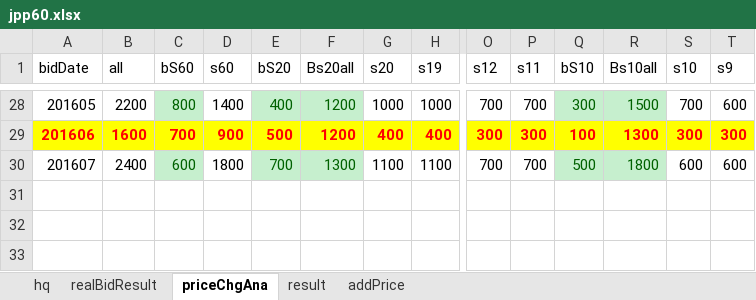
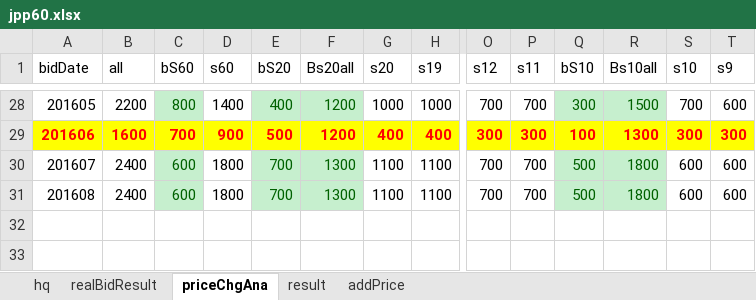
Before and after one commit to xpint/jpppriceana, an Excel workbook: jpp60.xlsx, sheet priceChgAna, drawn as a sheet; only a part is shown, gaps mark what is left out; values as stored, in another font and other column widths than the file's, no borders; rows hold the shown columns only; the diff names each change by its address in the sheet, - before the commit and + after, or states it on an @@ line.

```diff
--- a/jpp60.xlsx (sheet priceChgAna)
+++ b/jpp60.xlsx (sheet priceChgAna)
-row 31: (empty)
+row 31: 201608 | 2400 | 600 | 1800 | 700 | 1300 | 1100 | 1100 | 700 | 700 | 500 | 1800 | 600 | 600
-C31 fill: none
+C31 fill: #C6EFCE
-E31:F31 fill: none
+E31:F31 fill: #C6EFCE
-Q31:R31 fill: none
+Q31:R31 fill: #C6EFCE
```
Also changed, not shown: sheet hq, sheet realBidResult, dkjs.git.xlsx.
